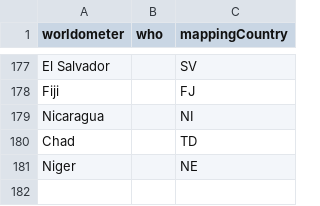
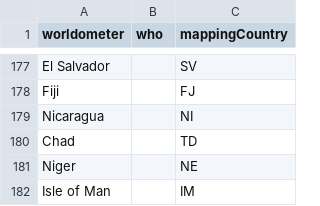
Before and after one commit to ulaskilic/covid19, a CSV file: importscript/store/map.csv, drawn as a sheet; only a part is shown, gaps mark what is left out; the diff names each change by its address in the sheet, - before the commit and + after, or states it on an @@ line.

Commit message:
new mapping

```diff
--- a/importscript/store/map.csv
+++ b/importscript/store/map.csv
+row 182: Isle of Man |  | IM
```
